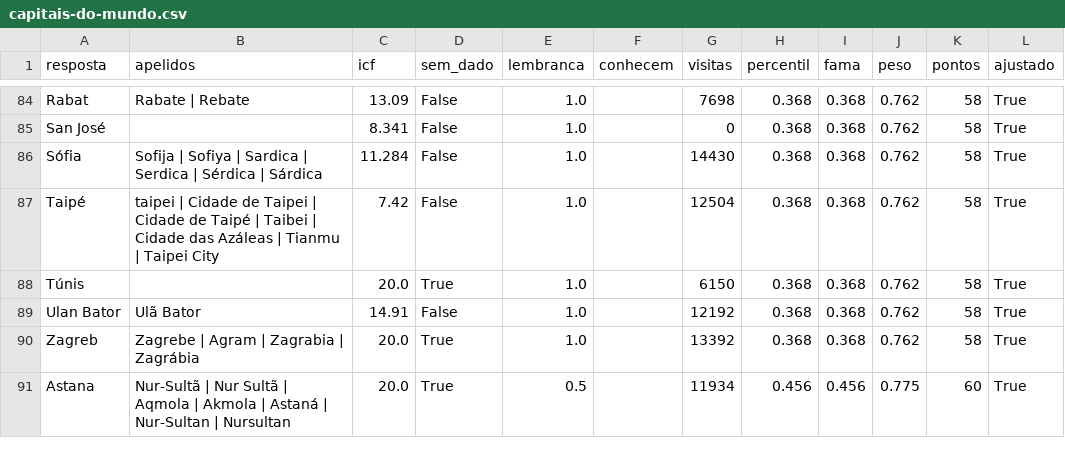
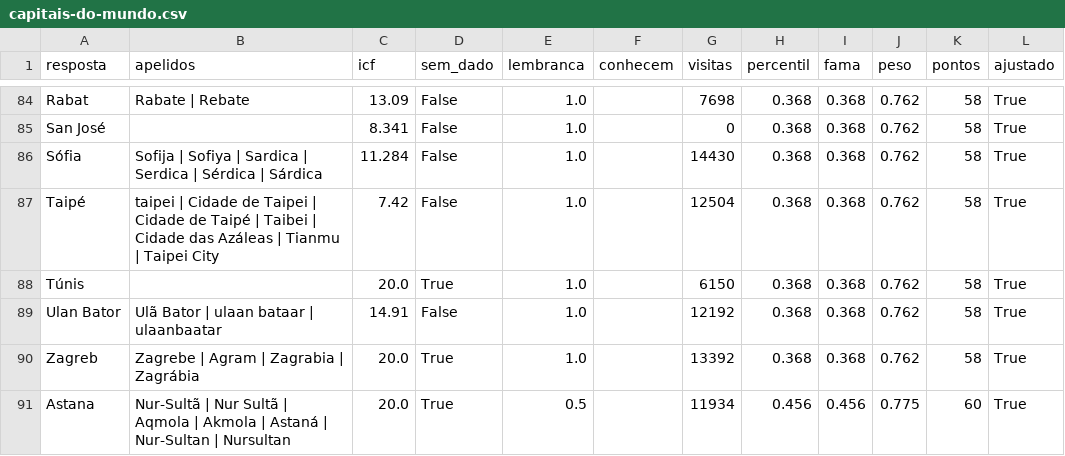
Before and after one commit to pedro1ace/nichoojogo, a CSV file: dados/pesos/revisao/capitais-do-mundo.csv, drawn as a sheet; only a part is shown, gaps mark what is left out.

```diff
--- a/dados/pesos/revisao/capitais-do-mundo.csv
+++ b/dados/pesos/revisao/capitais-do-mundo.csv
@@ -88,3 +88,3 @@ Taipé,taipei | Cidade de Taipei | Cidade de Taipé | Taibei | Cidade das Azále
 Túnis,,20.0,True,1.0,,6150,0.368,0.368,0.762,58,True
-Ulan Bator,Ulã Bator,14.91,False,1.0,,12192,0.368,0.368,0.762,58,True
+Ulan Bator,Ulã Bator | ulaan bataar | ulaanbaatar,14.91,False,1.0,,12192,0.368,0.368,0.762,58,True
 Zagreb,Zagrebe | Agram | Zagrabia | Zagrábia,20.0,True,1.0,,13392,0.368,0.368,0.762,58,True
```
Also changed, not shown: dados/pesos/revisao/bebidas.csv, dados/pesos/revisao/criaturas-do-folclore.csv, 21 other files.
